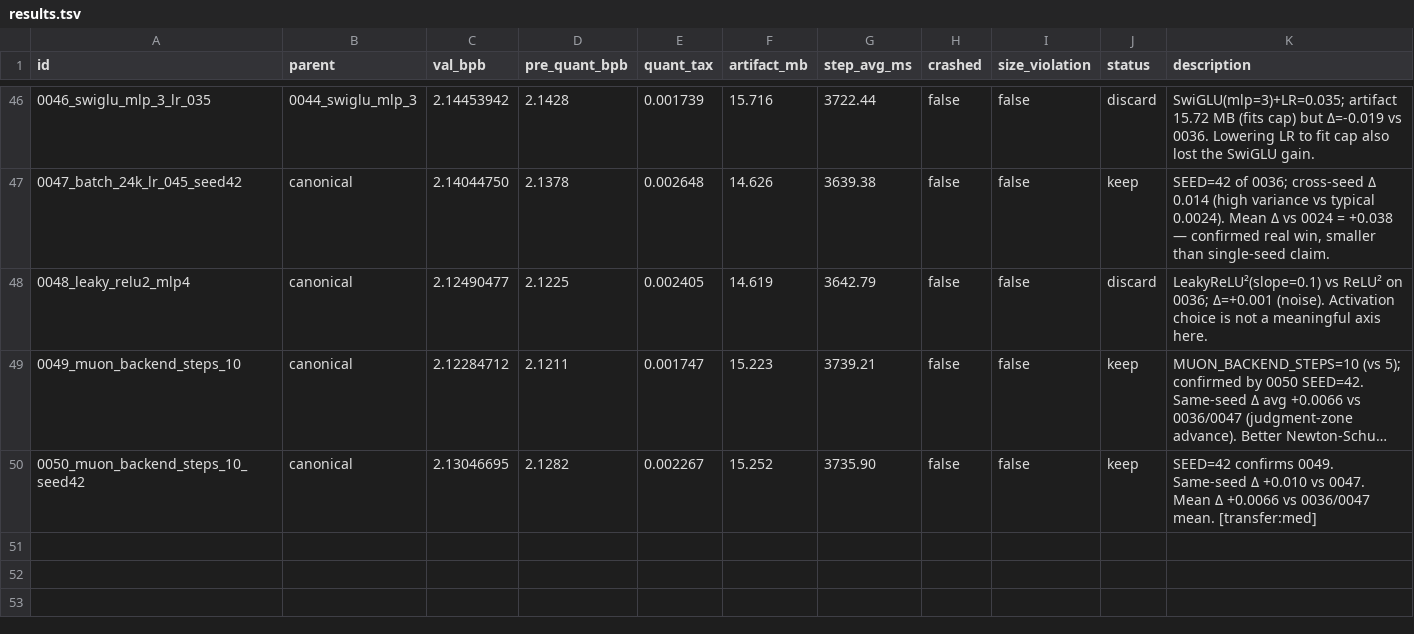
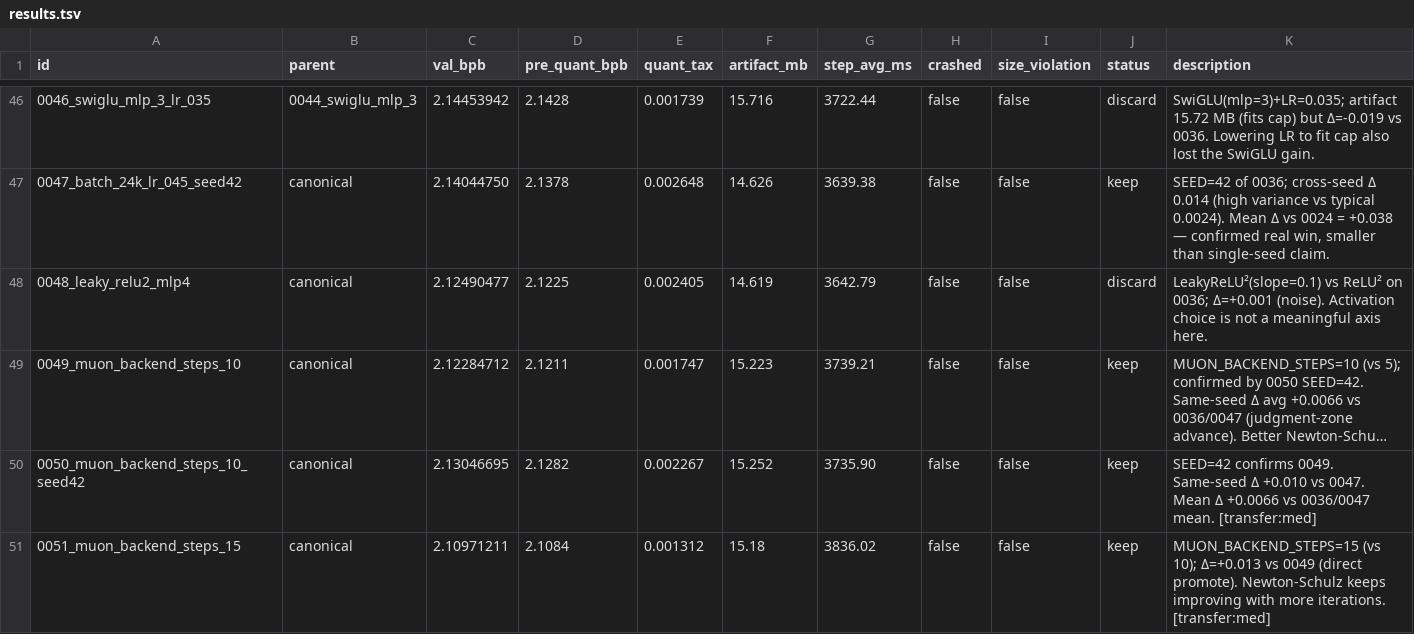
Before and after one commit to openai/parameter-golf, a TSV file: results.tsv, drawn as a sheet; only a part is shown, gaps mark what is left out; long unchanged cells end in …; the diff names each change by its address in the sheet, - before the commit and + after, or states it on an @@ line.

```diff
--- a/results.tsv
+++ b/results.tsv
+row 51: 0051_muon_backend_steps_15 | canonical | 2.10971211 | 2.1084 | 0.001312 | 15.18 | 3836.02 | false | false | keep | MUON_BACKEND_STEPS=15 (vs 10); Δ=+0.013 vs 0049 (direct promote). Newton-Schulz keeps improving with more iterations. [transfer:med]
```
Also changed, not shown: 6 other files.
